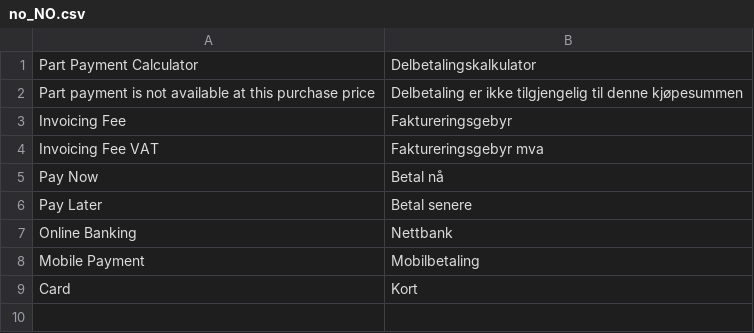
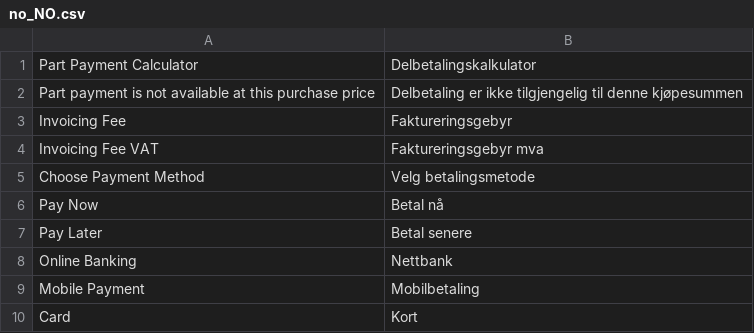
Before and after one commit to maksuturva/magento2_svea_payments, a CSV file: i18n/no_NO.csv, drawn as a sheet.

```diff
--- a/i18n/no_NO.csv
+++ b/i18n/no_NO.csv
@@ -4,2 +4,3 @@
 "Invoicing Fee VAT","Faktureringsgebyr mva"
+"Choose Payment Method", "Velg betalingsmetode"
 "Pay Now","Betal nå"
```
Also changed, not shown: i18n/en_US.csv, i18n/et_EE.csv, 6 other files.
